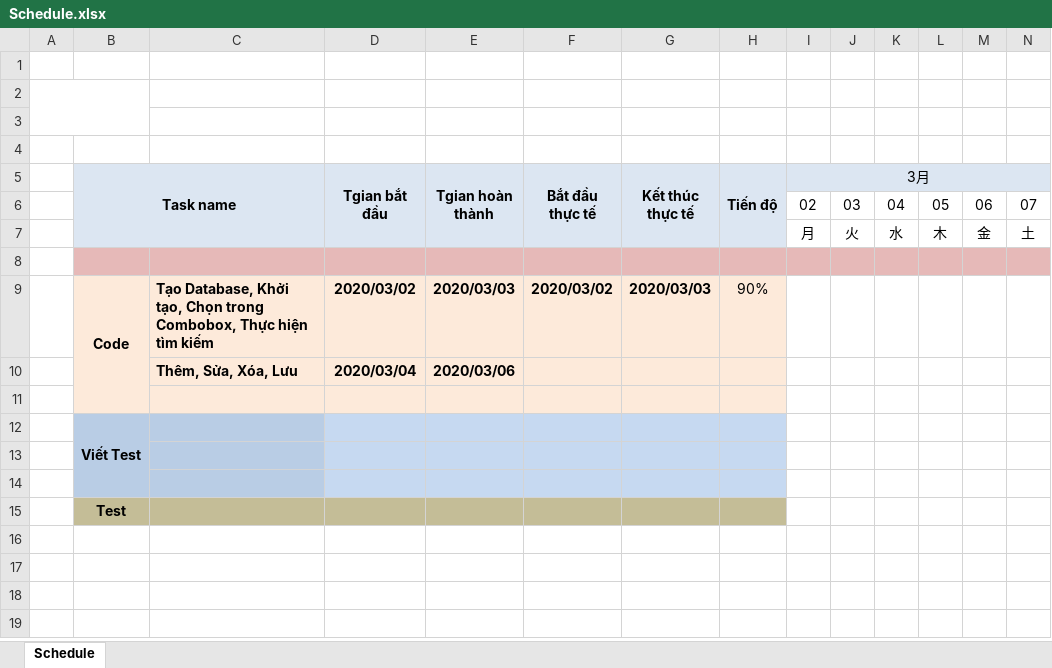
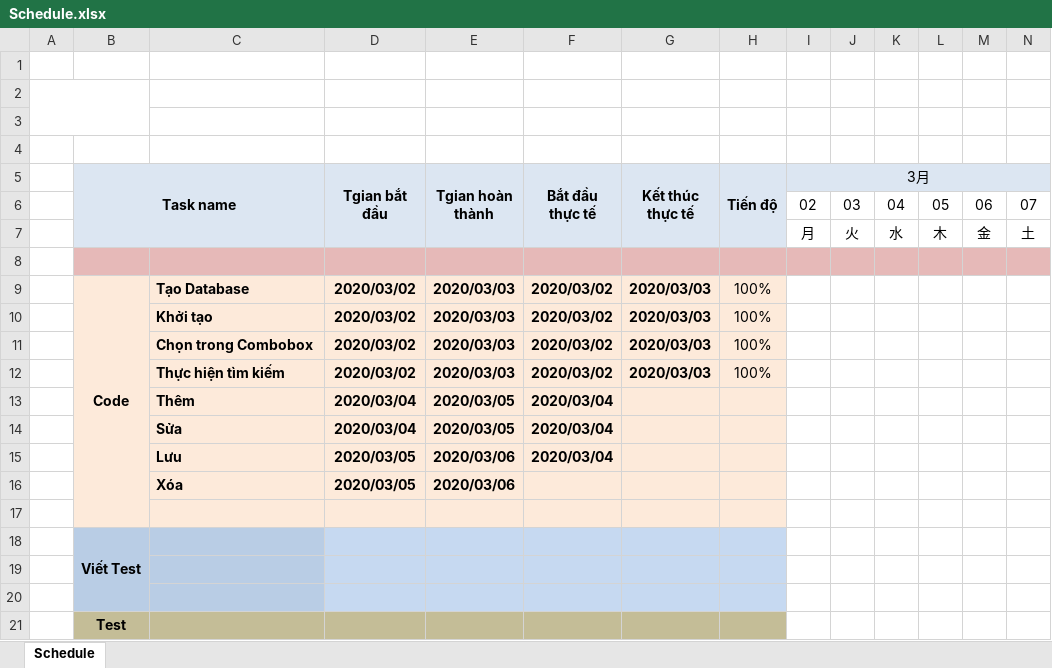
Before and after one commit to godshades/Trainning202003, an Excel workbook: Document/Schedule.xlsx, sheet Schedule, drawn as a sheet; only a part is shown; values as stored, in another font and other column widths than the file's, no borders; conditional formats not drawn; addresses are those after the commit; rows hold the shown columns only; the diff names each change by its address in the sheet, - before the commit and + after, or states it on an @@ line.

```diff
--- a/Document/Schedule.xlsx (sheet Schedule)
+++ b/Document/Schedule.xlsx (sheet Schedule)
-C9: Tạo Database, Khởi tạo, Chọn trong Combobox, Thực hiện tìm kiếm
+C9: Tạo Database
-H9 (Tiến độ): 90%
+H9 (Tiến độ): 100%
+row 10:  |  | Khởi tạo | 2020/03/02 | 2020/03/03 | 2020/03/02 | 2020/03/03 | 100%
+row 11:  |  | Chọn trong Combobox | 2020/03/02 | 2020/03/03 | 2020/03/02 | 2020/03/03 | 100%
+row 12:  |  | Thực hiện tìm kiếm | 2020/03/02 | 2020/03/03 | 2020/03/02 | 2020/03/03 | 100%
+row 13:  |  | Thêm | 2020/03/04 | 2020/03/05 | 2020/03/04
+row 14:  |  | Sửa | 2020/03/04 | 2020/03/05 | 2020/03/04
+row 15:  |  | Lưu | 2020/03/05 | 2020/03/06 | 2020/03/04
-C16: Thêm, Sửa, Xóa, Lưu
+C16: Xóa
-D16 (Tgian bắt đầu): 2020/03/04
+D16 (Tgian bắt đầu): 2020/03/05
```
Also changed, not shown: 6 other files.
